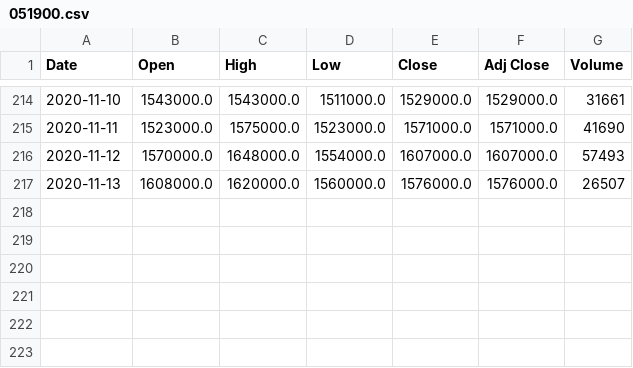
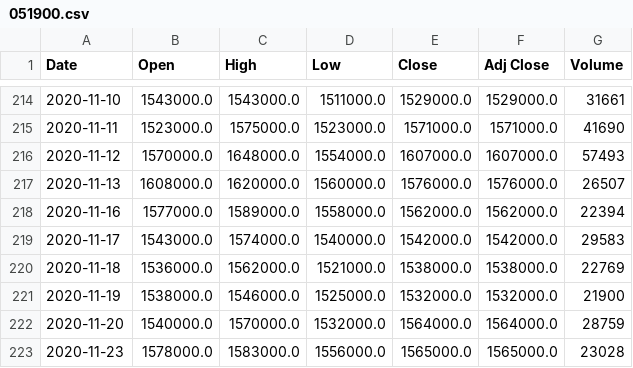
Before and after one commit to ckdgus0204/new_ant, a CSV file: data/051900.csv, drawn as a sheet; only a part is shown, gaps mark what is left out; the diff names each change by its address in the sheet, - before the commit and + after, or states it on an @@ line.

```diff
--- a/data/051900.csv
+++ b/data/051900.csv
+row 218: 2020-11-16 | 1577000.0 | 1589000.0 | 1558000.0 | 1562000.0 | 1562000.0 | 22394
+row 219: 2020-11-17 | 1543000.0 | 1574000.0 | 1540000.0 | 1542000.0 | 1542000.0 | 29583
+row 220: 2020-11-18 | 1536000.0 | 1562000.0 | 1521000.0 | 1538000.0 | 1538000.0 | 22769
+row 221: 2020-11-19 | 1538000.0 | 1546000.0 | 1525000.0 | 1532000.0 | 1532000.0 | 21900
+row 222: 2020-11-20 | 1540000.0 | 1570000.0 | 1532000.0 | 1564000.0 | 1564000.0 | 28759
+row 223: 2020-11-23 | 1578000.0 | 1583000.0 | 1556000.0 | 1565000.0 | 1565000.0 | 23028
```
Also changed, not shown: data/005380.csv, data/005490.csv, 28 other files.
